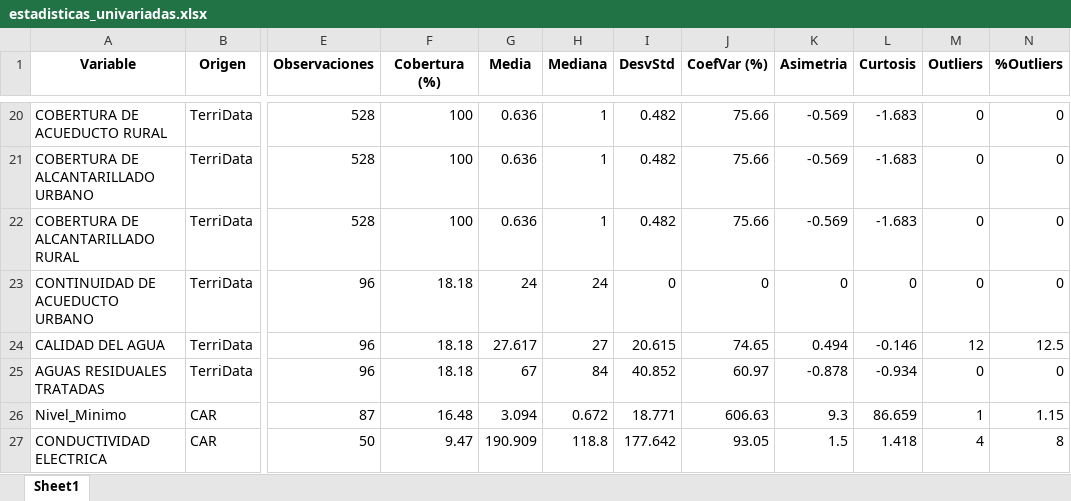
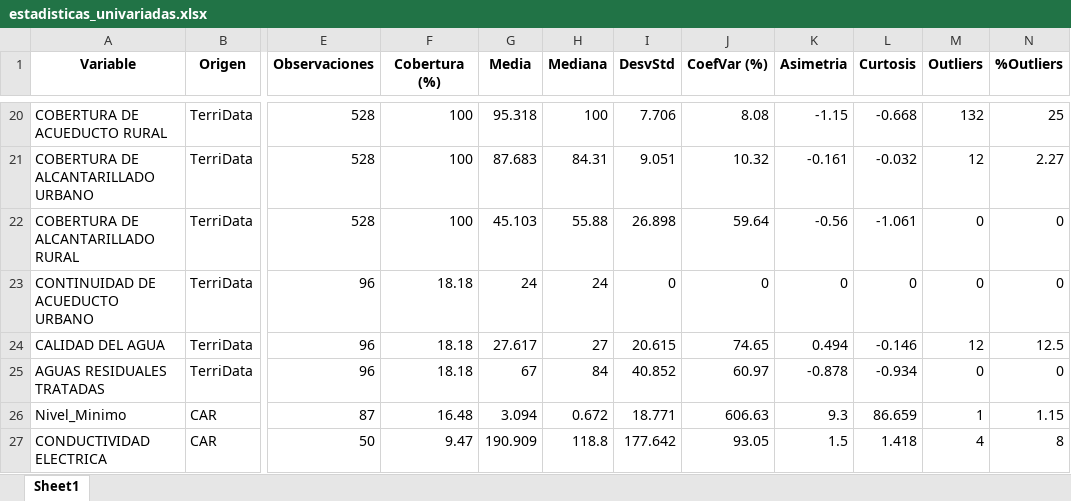
Before and after one commit to josedanielbg/FRAMEWORK_V7, an Excel workbook: DATA/MASTER/C10_MASTER/Resultados_EDA/Analisis_Univariado/Fichas/estadisticas_univariadas.xlsx, sheet Sheet1, drawn as a sheet; only a part is shown, gaps mark what is left out; values as stored, in another font and other column widths than the file's, no borders; the diff covers the shown part only; the diff names each change by its address in the sheet, - before the commit and + after, or states it on an @@ line.

```diff
--- a/DATA/MASTER/C10_MASTER/Resultados_EDA/Analisis_Univariado/Fichas/estadisticas_univariadas.xlsx (sheet Sheet1)
+++ b/DATA/MASTER/C10_MASTER/Resultados_EDA/Analisis_Univariado/Fichas/estadisticas_univariadas.xlsx (sheet Sheet1)
-G20 (Media): 0.636
+G20 (Media): 95.318
-H20 (Mediana): 1
+H20 (Mediana): 100
-I20 (DesvStd): 0.482
+I20 (DesvStd): 7.706
-J20 (CoefVar (%)): 75.66
+J20 (CoefVar (%)): 8.08
-K20 (Asimetria): -0.569
+K20 (Asimetria): -1.15
-L20 (Curtosis): -1.683
+L20 (Curtosis): -0.668
-M20 (Outliers): 0
+M20 (Outliers): 132
-N20 (%Outliers): 0
+N20 (%Outliers): 25
-G21 (Media): 0.636
+G21 (Media): 87.683
-H21 (Mediana): 1
+H21 (Mediana): 84.31
-I21 (DesvStd): 0.482
+I21 (DesvStd): 9.051
-J21 (CoefVar (%)): 75.66
+J21 (CoefVar (%)): 10.32
-K21 (Asimetria): -0.569
+K21 (Asimetria): -0.161
-L21 (Curtosis): -1.683
+L21 (Curtosis): -0.032
-M21 (Outliers): 0
+M21 (Outliers): 12
-N21 (%Outliers): 0
+N21 (%Outliers): 2.27
-G22 (Media): 0.636
+G22 (Media): 45.103
-H22 (Mediana): 1
+H22 (Mediana): 55.88
-I22 (DesvStd): 0.482
+I22 (DesvStd): 26.898
-J22 (CoefVar (%)): 75.66
+J22 (CoefVar (%)): 59.64
-K22 (Asimetria): -0.569
+K22 (Asimetria): -0.56
-L22 (Curtosis): -1.683
+L22 (Curtosis): -1.061
```
Also changed, not shown: 62 edited cells elsewhere in this sheet, DATA/MASTER/C10_MASTER/Resultados_EDA/Analisis_Univariado/Fichas/indice_fichas.xlsx, 13 other files.
